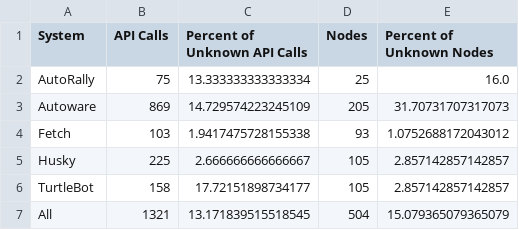
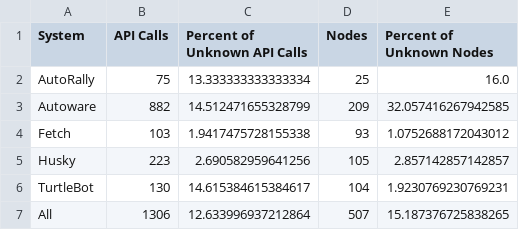
Before and after one commit to cmu-rss-lab/rosdiscover-evaluation, a CSV file: results/data/RQ1Along.csv, drawn as a sheet.

```diff
--- a/results/data/RQ1Along.csv
+++ b/results/data/RQ1Along.csv
@@ -2,6 +2,6 @@ System,API Calls,Percent of Unknown API Calls,Nodes,Percent of Unknown Nodes
 AutoRally,75,13.333333333333334,25,16.0
-Autoware,869,14.729574223245109,205,31.70731707317073
+Autoware,882,14.512471655328799,209,32.057416267942585
 Fetch,103,1.9417475728155338,93,1.0752688172043012
-Husky,225,2.666666666666667,105,2.857142857142857
-TurtleBot,158,17.72151898734177,105,2.857142857142857
-All,1321,13.171839515518545,504,15.079365079365079
+Husky,223,2.690582959641256,105,2.857142857142857
+TurtleBot,130,14.615384615384617,104,1.9230769230769231
+All,1306,12.633996937212864,507,15.187376725838265
```
Also changed, not shown: results/data/RQ1 node model recovery results - autorally.csv, results/data/RQ1A.csv, 18 other files.
